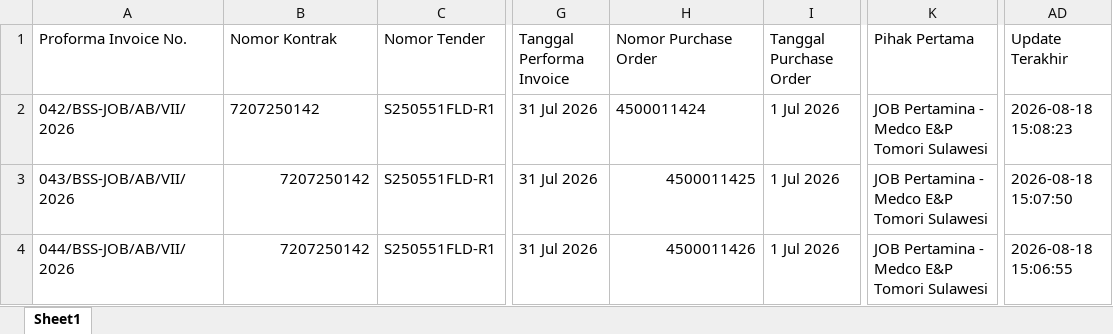
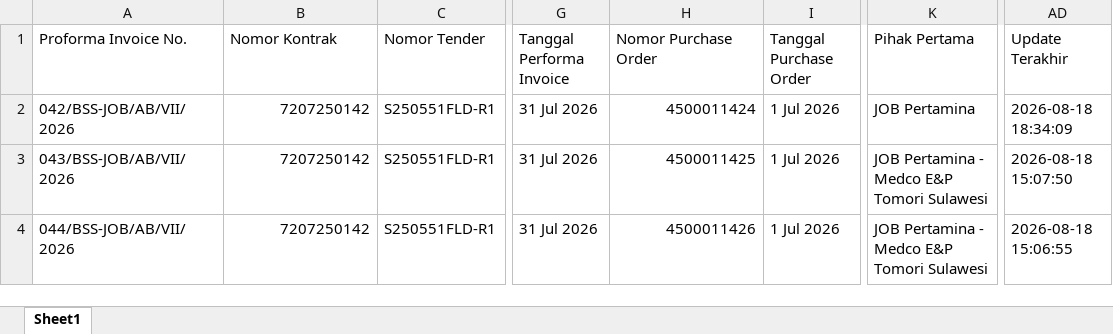
Before and after one commit to onesimussuriadi-coding/Dashboard-Proforma-Invoice-General-Services, an Excel workbook: database_penyimpanan_aman/database_proforma_invoice.xlsx, sheet Sheet1, drawn as a sheet; only a part is shown, gaps mark what is left out; values as stored, in another font and other column widths than the file's, no borders; the diff names each change by its address in the sheet, - before the commit and + after, or states it on an @@ line.

```diff
--- a/database_penyimpanan_aman/database_proforma_invoice.xlsx (sheet Sheet1)
+++ b/database_penyimpanan_aman/database_proforma_invoice.xlsx (sheet Sheet1)
-B2 alignment: left
+B2 alignment: right
-H2 alignment: left
+H2 alignment: right
-K2 (Pihak Pertama): JOB Pertamina - Medco E&P Tomori Sulawesi
+K2 (Pihak Pertama): JOB Pertamina
-AD2 (Update Terakhir): 2026-08-18 15:08:23
+AD2 (Update Terakhir): 2026-08-18 18:34:09
```
Also changed, not shown: 4 other files.
